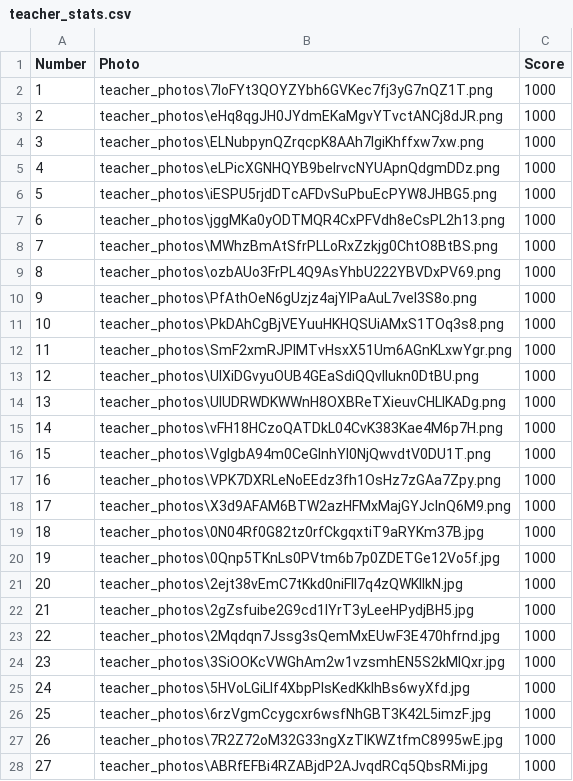
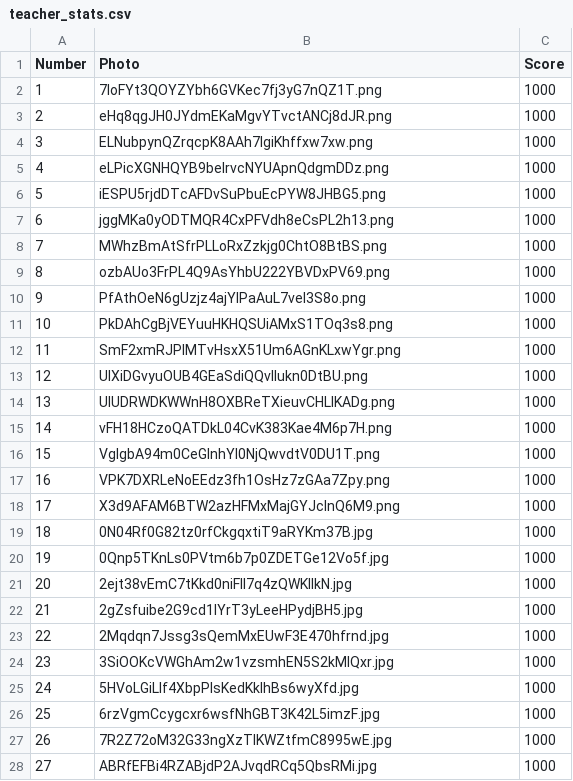
Before and after one commit to AndyPandy40/Are-they-hot, a CSV file: teacher_stats.csv, drawn as a sheet; only a part is shown; the diff covers the shown part only.

```diff
--- a/teacher_stats.csv
+++ b/teacher_stats.csv
@@ -1,28 +1,28 @@
 Number,Photo,Score
-1,teacher_photos\7IoFYt3QOYZYbh6GVKec7fj3yG7nQZ1T.png,1000
-2,teacher_photos\eHq8qgJH0JYdmEKaMgvYTvctANCj8dJR.png,1000
-3,teacher_photos\ELNubpynQZrqcpK8AAh7IgiKhffxw7xw.png,1000
-4,teacher_photos\eLPicXGNHQYB9belrvcNYUApnQdgmDDz.png,1000
-5,teacher_photos\iESPU5rjdDTcAFDvSuPbuEcPYW8JHBG5.png,1000
-6,teacher_photos\jggMKa0yODTMQR4CxPFVdh8eCsPL2h13.png,1000
-7,teacher_photos\MWhzBmAtSfrPLLoRxZzkjg0ChtO8BtBS.png,1000
-8,teacher_photos\ozbAUo3FrPL4Q9AsYhbU222YBVDxPV69.png,1000
-9,teacher_photos\PfAthOeN6gUzjz4ajYIPaAuL7veI3S8o.png,1000
-10,teacher_photos\PkDAhCgBjVEYuuHKHQSUiAMxS1TOq3s8.png,1000
-11,teacher_photos\SmF2xmRJPIMTvHsxX51Um6AGnKLxwYgr.png,1000
-12,teacher_photos\UIXiDGvyuOUB4GEaSdiQQvllukn0DtBU.png,1000
-13,teacher_photos\UlUDRWDKWWnH8OXBReTXieuvCHLIKADg.png,1000
-14,teacher_photos\vFH18HCzoQATDkL04CvK383Kae4M6p7H.png,1000
-15,teacher_photos\VgIgbA94m0CeGlnhYI0NjQwvdtV0DU1T.png,1000
-16,teacher_photos\VPK7DXRLeNoEEdz3fh1OsHz7zGAa7Zpy.png,1000
-17,teacher_photos\X3d9AFAM6BTW2azHFMxMajGYJclnQ6M9.png,1000
-18,teacher_photos\0N04Rf0G82tz0rfCkgqxtiT9aRYKm37B.jpg,1000
-19,teacher_photos\0Qnp5TKnLs0PVtm6b7p0ZDETGe12Vo5f.jpg,1000
-20,teacher_photos\2ejt38vEmC7tKkd0niFll7q4zQWKllkN.jpg,1000
-21,teacher_photos\2gZsfuibe2G9cd1lYrT3yLeeHPydjBH5.jpg,1000
-22,teacher_photos\2Mqdqn7Jssg3sQemMxEUwF3E470hfrnd.jpg,1000
-23,teacher_photos\3SiOOKcVWGhAm2w1vzsmhEN5S2kMIQxr.jpg,1000
-24,teacher_photos\5HVoLGiLIf4XbpPIsKedKklhBs6wyXfd.jpg,1000
-25,teacher_photos\6rzVgmCcygcxr6wsfNhGBT3K42L5imzF.jpg,1000
-26,teacher_photos\7R2Z72oM32G33ngXzTlKWZtfmC8995wE.jpg,1000
-27,teacher_photos\ABRfEFBi4RZABjdP2AJvqdRCq5QbsRMi.jpg,1000
+1,7IoFYt3QOYZYbh6GVKec7fj3yG7nQZ1T.png,1000
+2,eHq8qgJH0JYdmEKaMgvYTvctANCj8dJR.png,1000
+3,ELNubpynQZrqcpK8AAh7IgiKhffxw7xw.png,1000
+4,eLPicXGNHQYB9belrvcNYUApnQdgmDDz.png,1000
+5,iESPU5rjdDTcAFDvSuPbuEcPYW8JHBG5.png,1000
+6,jggMKa0yODTMQR4CxPFVdh8eCsPL2h13.png,1000
+7,MWhzBmAtSfrPLLoRxZzkjg0ChtO8BtBS.png,1000
+8,ozbAUo3FrPL4Q9AsYhbU222YBVDxPV69.png,1000
+9,PfAthOeN6gUzjz4ajYIPaAuL7veI3S8o.png,1000
+10,PkDAhCgBjVEYuuHKHQSUiAMxS1TOq3s8.png,1000
+11,SmF2xmRJPIMTvHsxX51Um6AGnKLxwYgr.png,1000
+12,UIXiDGvyuOUB4GEaSdiQQvllukn0DtBU.png,1000
+13,UlUDRWDKWWnH8OXBReTXieuvCHLIKADg.png,1000
+14,vFH18HCzoQATDkL04CvK383Kae4M6p7H.png,1000
+15,VgIgbA94m0CeGlnhYI0NjQwvdtV0DU1T.png,1000
+16,VPK7DXRLeNoEEdz3fh1OsHz7zGAa7Zpy.png,1000
+17,X3d9AFAM6BTW2azHFMxMajGYJclnQ6M9.png,1000
+18,0N04Rf0G82tz0rfCkgqxtiT9aRYKm37B.jpg,1000
+19,0Qnp5TKnLs0PVtm6b7p0ZDETGe12Vo5f.jpg,1000
+20,2ejt38vEmC7tKkd0niFll7q4zQWKllkN.jpg,1000
+21,2gZsfuibe2G9cd1lYrT3yLeeHPydjBH5.jpg,1000
+22,2Mqdqn7Jssg3sQemMxEUwF3E470hfrnd.jpg,1000
+23,3SiOOKcVWGhAm2w1vzsmhEN5S2kMIQxr.jpg,1000
+24,5HVoLGiLIf4XbpPIsKedKklhBs6wyXfd.jpg,1000
+25,6rzVgmCcygcxr6wsfNhGBT3K42L5imzF.jpg,1000
+26,7R2Z72oM32G33ngXzTlKWZtfmC8995wE.jpg,1000
+27,ABRfEFBi4RZABjdP2AJvqdRCq5QbsRMi.jpg,1000
```
Also changed, not shown: 106 edited cells elsewhere in this file, 2 other files.
